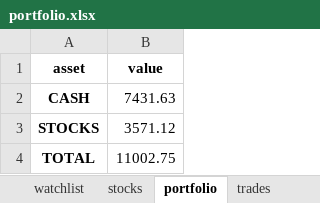
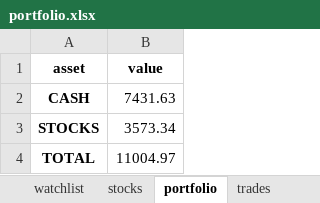
Before and after one commit to Patrickdg/AL-the-Trader, an Excel workbook: portfolio.xlsx, sheet portfolio, drawn as a sheet; values as stored, in another font and other column widths than the file's, no borders; the diff names each change by its address in the sheet, - before the commit and + after, or states it on an @@ line.

```diff
--- a/portfolio.xlsx (sheet portfolio)
+++ b/portfolio.xlsx (sheet portfolio)
-B3 (value): 3571.12
+B3 (value): 3573.34
-B4 (value): 11002.75
+B4 (value): 11004.97
```
Also changed, not shown: sheet watchlist, sheet stocks, sheet summary, 3 other files.
